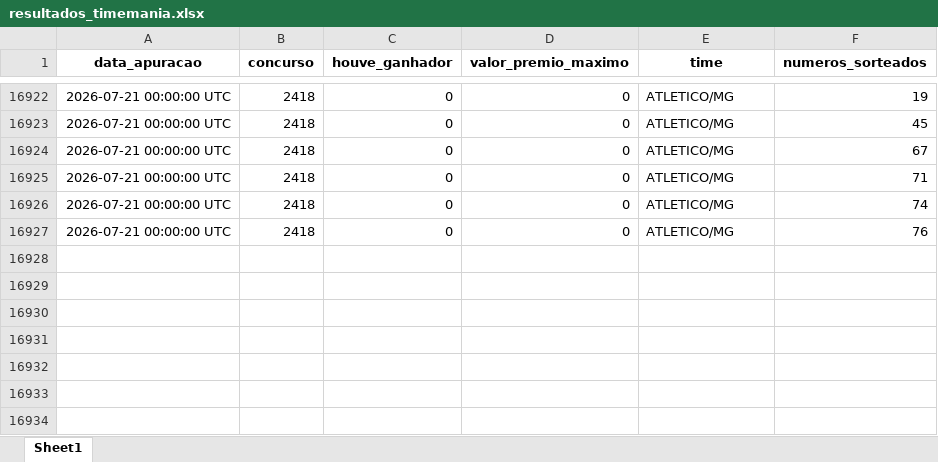
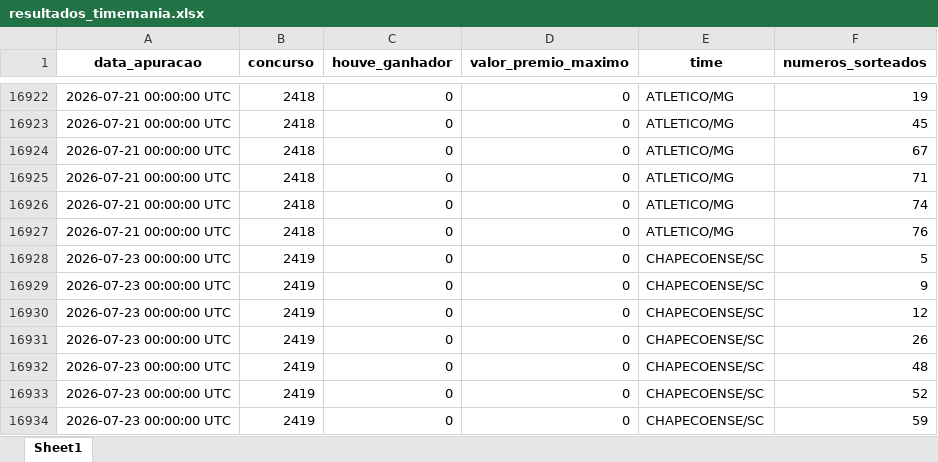
Before and after one commit to AlceuPantoni/loterrrias, an Excel workbook: data-raw/resultados_timemania.xlsx, sheet Sheet1, drawn as a sheet; only a part is shown, gaps mark what is left out; values as stored, in another font and other column widths than the file's, no borders; the diff names each change by its address in the sheet, - before the commit and + after, or states it on an @@ line.

```diff
--- a/data-raw/resultados_timemania.xlsx (sheet Sheet1)
+++ b/data-raw/resultados_timemania.xlsx (sheet Sheet1)
+row 16928: 2026-07-23 00:00:00 UTC | 2419 | 0 | 0 | CHAPECOENSE/SC | 5
+row 16929: 2026-07-23 00:00:00 UTC | 2419 | 0 | 0 | CHAPECOENSE/SC | 9
+row 16930: 2026-07-23 00:00:00 UTC | 2419 | 0 | 0 | CHAPECOENSE/SC | 12
+row 16931: 2026-07-23 00:00:00 UTC | 2419 | 0 | 0 | CHAPECOENSE/SC | 26
+row 16932: 2026-07-23 00:00:00 UTC | 2419 | 0 | 0 | CHAPECOENSE/SC | 48
+row 16933: 2026-07-23 00:00:00 UTC | 2419 | 0 | 0 | CHAPECOENSE/SC | 52
+row 16934: 2026-07-23 00:00:00 UTC | 2419 | 0 | 0 | CHAPECOENSE/SC | 59
```
Also changed, not shown: data-raw/resultados_diadesorte.xlsx, data-raw/resultados_megasena.xlsx, 24 other files.
